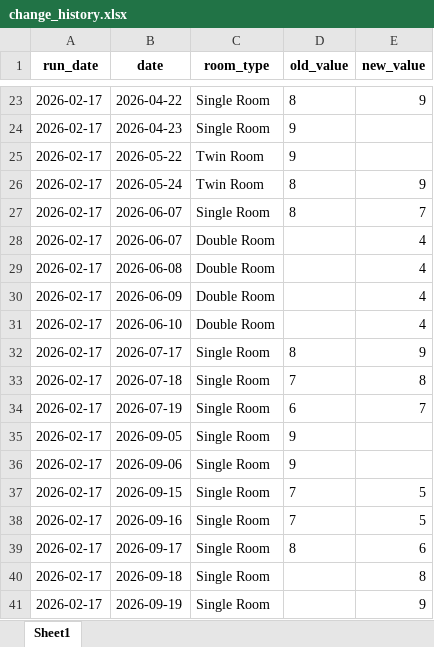
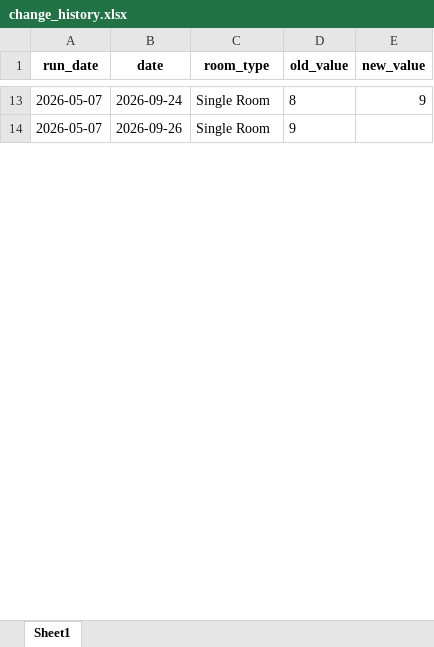
Before and after one commit to PARKSANGFEEL/hotel-cms-control, an Excel workbook: change_history.xlsx, sheet Sheet1, drawn as a sheet; only a part is shown, gaps mark what is left out; values as stored, in another font and other column widths than the file's, no borders; removed rows and columns are numbered as before the commit, all else as after; the diff covers the shown part only; the diff names each change by its address in the sheet, - before the commit and + after, or states it on an @@ line.

```diff
--- a/change_history.xlsx (sheet Sheet1)
+++ b/change_history.xlsx (sheet Sheet1)
-A13 (run_date): 2026-02-17
+A13 (run_date): 2026-05-07
-B13 (date): 2026-04-22
+B13 (date): 2026-09-24
-row 24: 2026-02-17 | 2026-04-23 | Single Room | 9
-row 25: 2026-02-17 | 2026-05-22 | Twin Room | 9
-row 26: 2026-02-17 | 2026-05-24 | Twin Room | 8 | 9
-row 27: 2026-02-17 | 2026-06-07 | Single Room | 8 | 7
-row 28: 2026-02-17 | 2026-06-07 | Double Room |  | 4
-row 29: 2026-02-17 | 2026-06-08 | Double Room |  | 4
-row 30: 2026-02-17 | 2026-06-09 | Double Room |  | 4
-row 31: 2026-02-17 | 2026-06-10 | Double Room |  | 4
-row 32: 2026-02-17 | 2026-07-17 | Single Room | 8 | 9
-row 33: 2026-02-17 | 2026-07-18 | Single Room | 7 | 8
-row 34: 2026-02-17 | 2026-07-19 | Single Room | 6 | 7
-row 35: 2026-02-17 | 2026-09-05 | Single Room | 9
-A14 (run_date): 2026-02-17
+A14 (run_date): 2026-05-07
-B14 (date): 2026-09-06
+B14 (date): 2026-09-26
-row 37: 2026-02-17 | 2026-09-15 | Single Room | 7 | 5
-row 38: 2026-02-17 | 2026-09-16 | Single Room | 7 | 5
-row 39: 2026-02-17 | 2026-09-17 | Single Room | 8 | 6
-row 40: 2026-02-17 | 2026-09-18 | Single Room |  | 8
-row 41: 2026-02-17 | 2026-09-19 | Single Room |  | 9
```
Also changed, not shown: 9 added rows, 31 removed rows and 9 edited cells elsewhere in this sheet, 백업_기준가격.xlsx.
